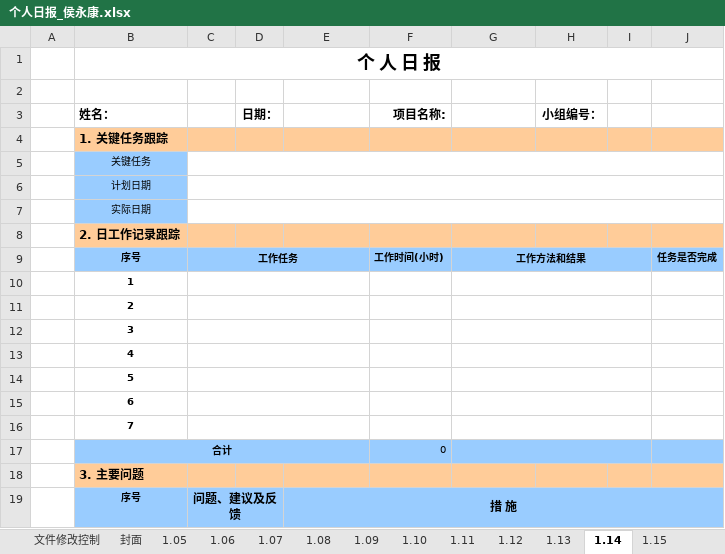
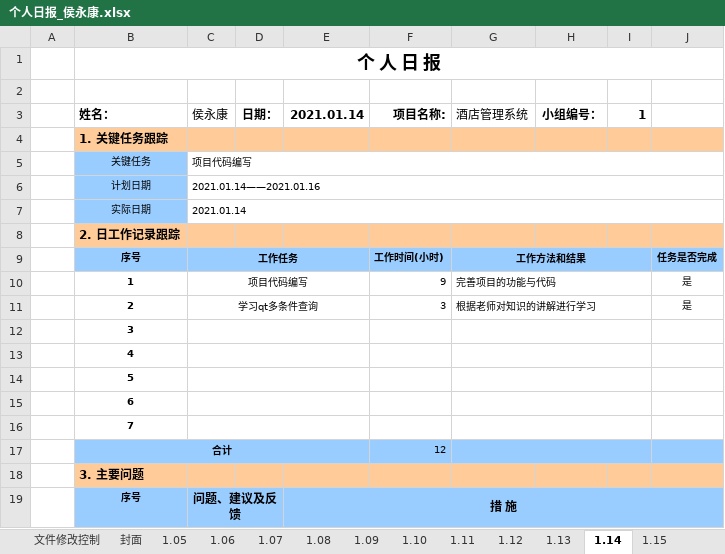
Before and after one commit to st2eam/-Rookie-mutual-carry, an Excel workbook: 学生提交材料/个人日报/个人日报_侯永康.xlsx, sheet 1.14, drawn as a sheet; only a part is shown; values as stored, in another font and other column widths than the file's, no borders; charts and pictures not drawn; removed rows and columns are numbered as before the commit, all else as after; the diff names each change by its address in the sheet, - before the commit and + after, or states it on an @@ line.

Commit message:
Add files via upload

```diff
--- a/学生提交材料/个人日报/个人日报_侯永康.xlsx (sheet 1.14)
+++ b/学生提交材料/个人日报/个人日报_侯永康.xlsx (sheet 1.14)
-C3: (empty)
+C3: 侯永康
-E3: (empty)
+E3: 2021.01.14
-G3: (empty)
+G3: 酒店管理系统
-I3: (empty)
+I3: 1
-C5 (侯永康): (empty)
+C5 (侯永康): 项目代码编写
-C6 (侯永康): (empty)
+C6 (侯永康): 2021.01.14——2021.01.16
-C7 (侯永康): (empty)
+C7 (侯永康): 2021.01.14
-row 10:  | 1
-row 11:  | 2
+row 10:  | 1 | 项目代码编写 |  |  | 9 | 完善项目的功能与代码 |  |  | 是
+row 11:  | 2 | 学习qt多条件查询 |  |  | 3 | 根据老师对知识的讲解进行学习 |  |  | 是
-F17 (项目名称:): 0
+F17 (项目名称:): 12
```
Also changed, not shown: charts or pictures.
